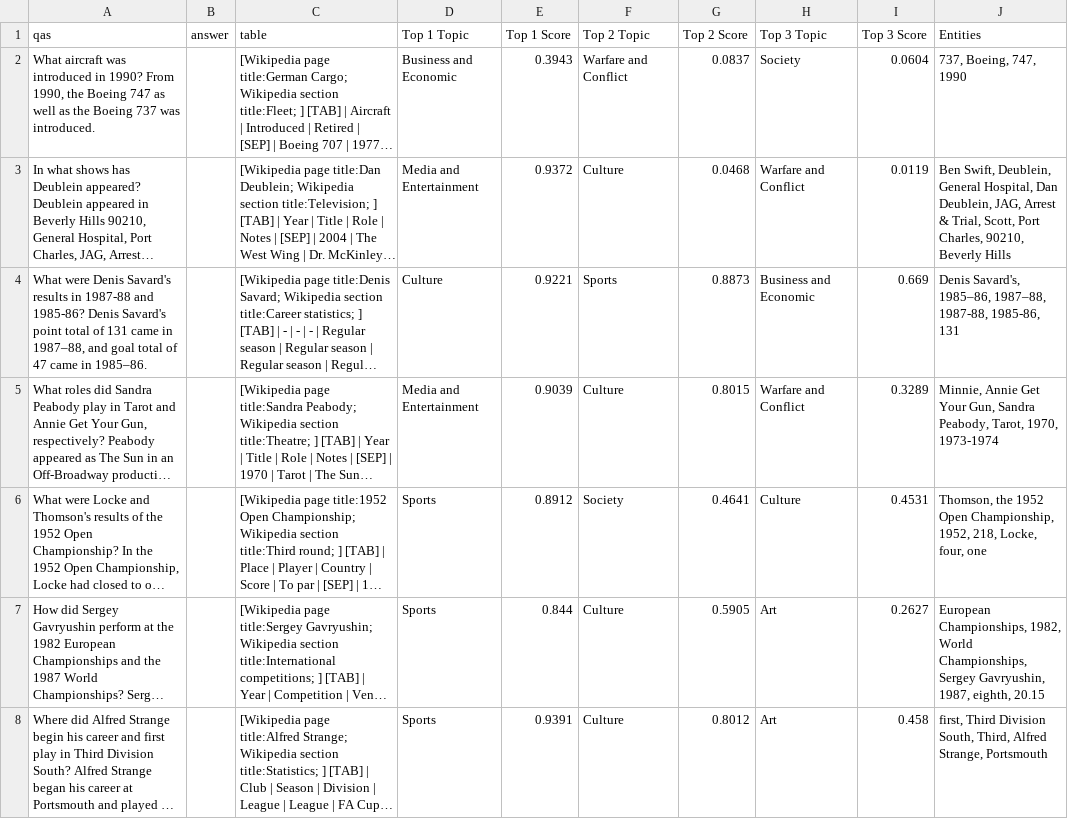
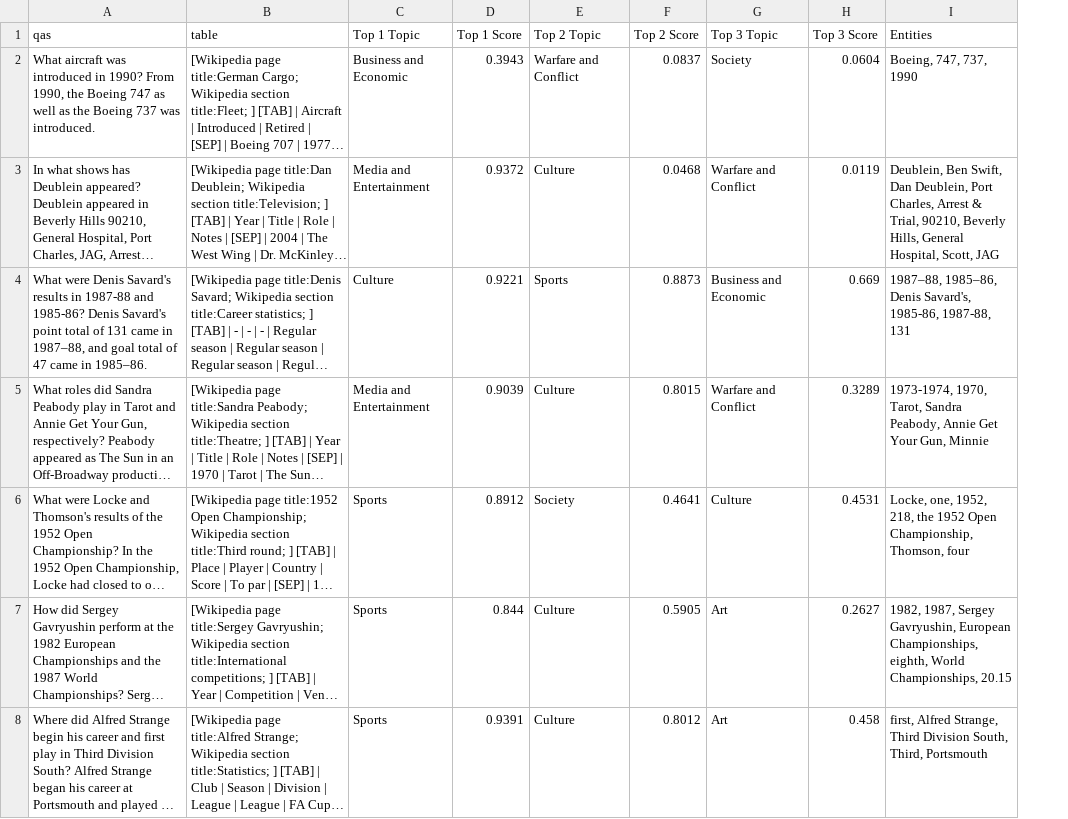
Before and after one commit to Bluebear77/BubbleGum, a CSV file: TableInstruct/Question Answering/sample100domain/QAdomain-verification.csv, drawn as a sheet; only a part is shown; long unchanged cells end in …; removed rows and columns are numbered as before the commit, all else as after; the diff covers the shown part only; the diff names each change by its address in the sheet, - before the commit and + after, or states it on an @@ line.

Commit message:
update column name

```diff
--- a/TableInstruct/Question Answering/sample100domain/QAdomain-verification.csv
+++ b/TableInstruct/Question Answering/sample100domain/QAdomain-verification.csv
-column B (answer), empty
-I2 (Entities): 737, Boeing, 747, 1990
+I2 (Entities): Boeing, 747, 737, 1990
-I3 (Entities): Ben Swift, Deublein, General Hospital, Dan Deublein, JAG, Arrest & Trial, Scott, Port Charles, 90210, Beverly Hills
+I3 (Entities): Deublein, Ben Swift, Dan Deublein, Port Charles, Arrest & Trial, 90210, Beverly Hills, General Hospital, Scott, JAG
-I4 (Entities): Denis Savard's, 1985–86, 1987–88, 1987-88, 1985-86, 131
+I4 (Entities): 1987–88, 1985–86, Denis Savard's, 1985-86, 1987-88, 131
-I5 (Entities): Minnie, Annie Get Your Gun, Sandra Peabody, Tarot, 1970, 1973-1974
+I5 (Entities): 1973-1974, 1970, Tarot, Sandra Peabody, Annie Get Your Gun, Minnie
-I6 (Entities): Thomson, the 1952 Open Championship, 1952, 218, Locke, four, one
+I6 (Entities): Locke, one, 1952, 218, the 1952 Open Championship, Thomson, four
-I7 (Entities): European Championships, 1982, World Championships, Sergey Gavryushin, 1987, eighth, 20.15
+I7 (Entities): 1982, 1987, Sergey Gavryushin, European Championships, eighth, World Championships, 20.15
-I8 (Entities): first, Third Division South, Third, Alfred Strange, Portsmouth
+I8 (Entities): first, Alfred Strange, Third Division South, Third, Portsmouth
```
Also changed, not shown: 62 edited cells elsewhere in this file, 1 other file.
